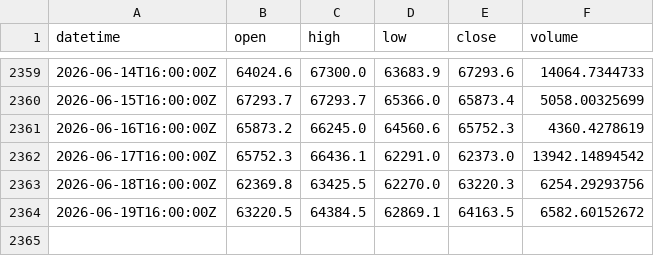
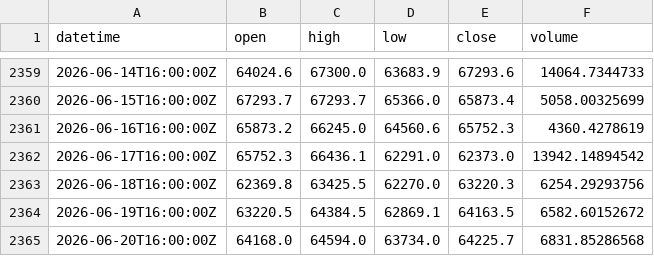
Before and after one commit to xu75/quant-strategy, a CSV file: data/market/BTC-USD_1d.csv, drawn as a sheet; only a part is shown, gaps mark what is left out.

Commit message:
chore(data): update market data 2026-06-21 17:58 UTC

```diff
--- a/data/market/BTC-USD_1d.csv
+++ b/data/market/BTC-USD_1d.csv
@@ -2364 +2364,2 @@ datetime,open,high,low,close,volume
 2026-06-19T16:00:00Z,63220.5,64384.5,62869.1,64163.5,6582.60152672
+2026-06-20T16:00:00Z,64168.0,64594.0,63734.0,64225.7,6831.85286568
```
Also changed, not shown: 1 other file.
